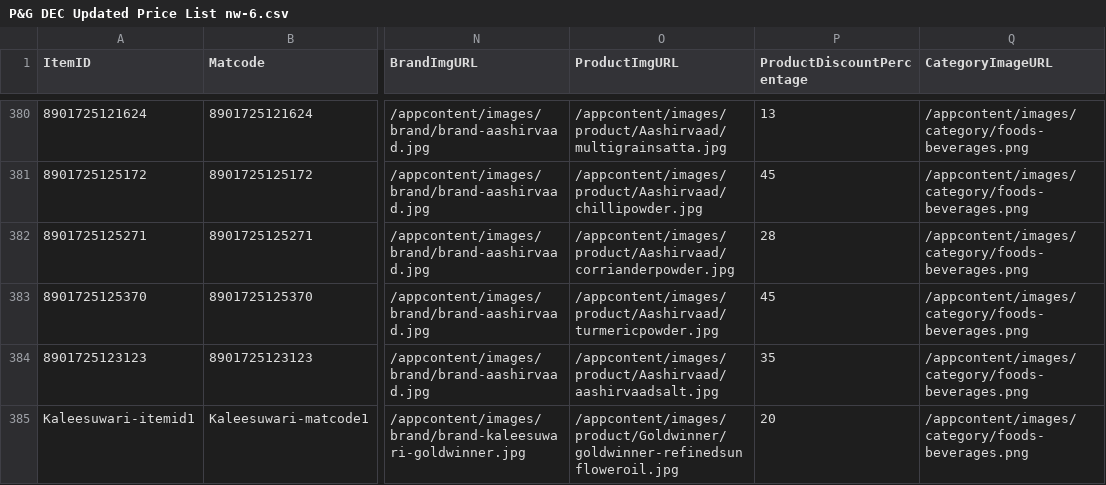
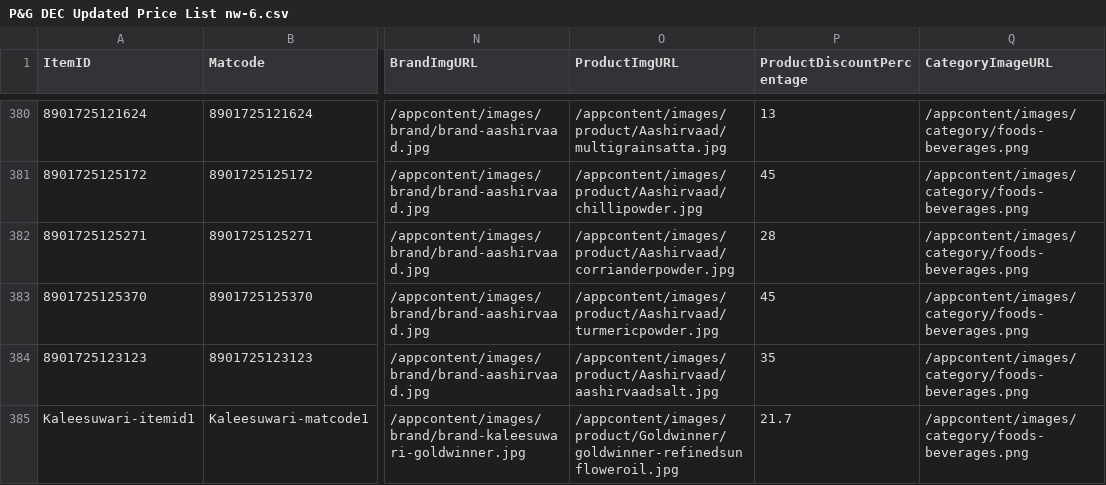
Before and after one commit to ashishsmital/bulkwize, a CSV file: DBUtil/conf/P&G DEC Updated Price List nw-6.csv, drawn as a sheet; only a part is shown, gaps mark what is left out; the diff names each change by its address in the sheet, - before the commit and + after, or states it on an @@ line.

Commit message:
Changed gold winner oil [percentage

```diff
--- a/DBUtil/conf/P&G DEC Updated Price List nw-6.csv
+++ b/DBUtil/conf/P&G DEC Updated Price List nw-6.csv
-P385 (ProductDiscountPercentage): 20
+P385 (ProductDiscountPercentage): 21.7
```
